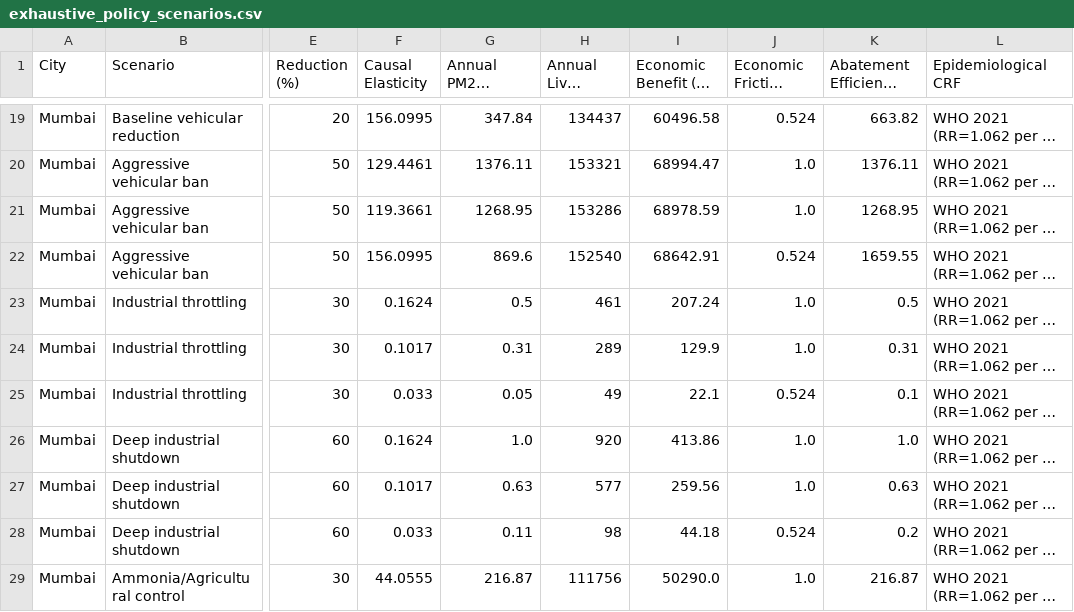
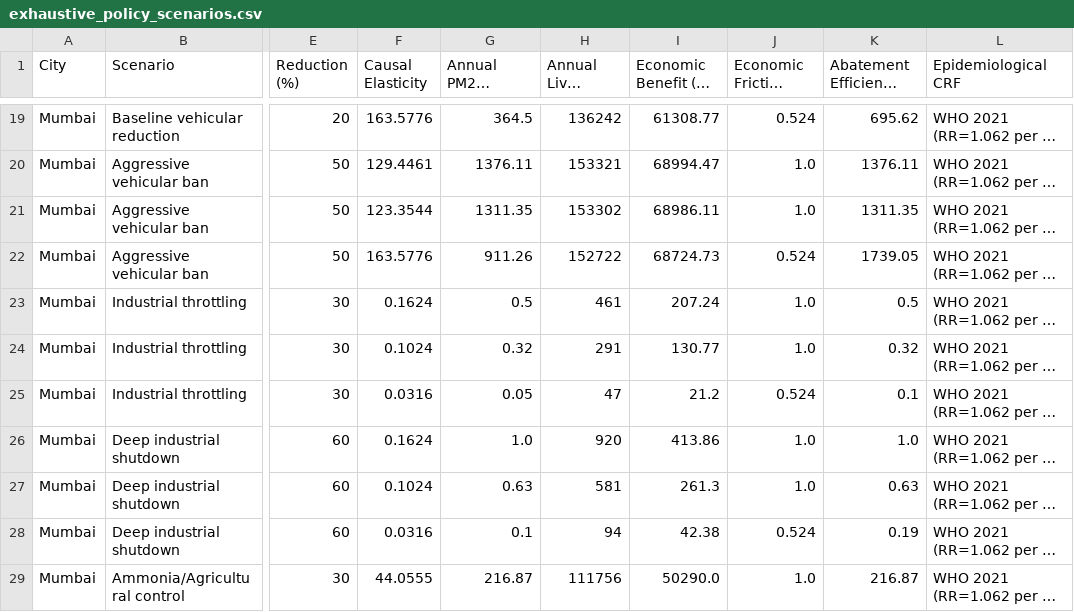
Before and after one commit to buddywhitman/aqi-informatics-india, a CSV file: reports/exhaustive_policy_scenarios.csv, drawn as a sheet; only a part is shown, gaps mark what is left out; long unchanged cells end in …; the diff covers the shown part only; the diff names each change by its address in the sheet, - before the commit and + after, or states it on an @@ line.

```diff
--- a/reports/exhaustive_policy_scenarios.csv
+++ b/reports/exhaustive_policy_scenarios.csv
-F19 (Causal Elasticity): 156.0995
+F19 (Causal Elasticity): 163.5776
-G19 (Annual PM2.5 Abatement (ug/m3)): 347.84
+G19 (Annual PM2.5 Abatement (ug/m3)): 364.5
-H19 (Annual Lives Saved): 134437
+H19 (Annual Lives Saved): 136242
-I19 (Economic Benefit ($M USD)): 60496.58
+I19 (Economic Benefit ($M USD)): 61308.77
-K19: 663.82
+K19: 695.62
-F21 (Causal Elasticity): 119.3661
+F21 (Causal Elasticity): 123.3544
-G21 (Annual PM2.5 Abatement (ug/m3)): 1268.95
+G21 (Annual PM2.5 Abatement (ug/m3)): 1311.35
-H21 (Annual Lives Saved): 153286
+H21 (Annual Lives Saved): 153302
-I21 (Economic Benefit ($M USD)): 68978.59
+I21 (Economic Benefit ($M USD)): 68986.11
-K21: 1268.95
+K21: 1311.35
-F22 (Causal Elasticity): 156.0995
+F22 (Causal Elasticity): 163.5776
-G22 (Annual PM2.5 Abatement (ug/m3)): 869.6
+G22 (Annual PM2.5 Abatement (ug/m3)): 911.26
-H22 (Annual Lives Saved): 152540
+H22 (Annual Lives Saved): 152722
-I22 (Economic Benefit ($M USD)): 68642.91
+I22 (Economic Benefit ($M USD)): 68724.73
-K22: 1659.55
+K22: 1739.05
-F24 (Causal Elasticity): 0.1017
+F24 (Causal Elasticity): 0.1024
-G24 (Annual PM2.5 Abatement (ug/m3)): 0.31
+G24 (Annual PM2.5 Abatement (ug/m3)): 0.32
-H24 (Annual Lives Saved): 289
+H24 (Annual Lives Saved): 291
-I24 (Economic Benefit ($M USD)): 129.9
+I24 (Economic Benefit ($M USD)): 130.77
-K24: 0.31
+K24: 0.32
-F25 (Causal Elasticity): 0.033
+F25 (Causal Elasticity): 0.0316
-H25 (Annual Lives Saved): 49
+H25 (Annual Lives Saved): 47
-I25 (Economic Benefit ($M USD)): 22.1
+I25 (Economic Benefit ($M USD)): 21.2
-F27 (Causal Elasticity): 0.1017
+F27 (Causal Elasticity): 0.1024
-H27 (Annual Lives Saved): 577
+H27 (Annual Lives Saved): 581
-I27 (Economic Benefit ($M USD)): 259.56
+I27 (Economic Benefit ($M USD)): 261.3
-F28 (Causal Elasticity): 0.033
+F28 (Causal Elasticity): 0.0316
-G28 (Annual PM2.5 Abatement (ug/m3)): 0.11
+G28 (Annual PM2.5 Abatement (ug/m3)): 0.1
-H28 (Annual Lives Saved): 98
+H28 (Annual Lives Saved): 94
-I28 (Economic Benefit ($M USD)): 44.18
+I28 (Economic Benefit ($M USD)): 42.38
-K28: 0.2
+K28: 0.19
```
Also changed, not shown: 59 edited cells elsewhere in this file, 4 other files.
